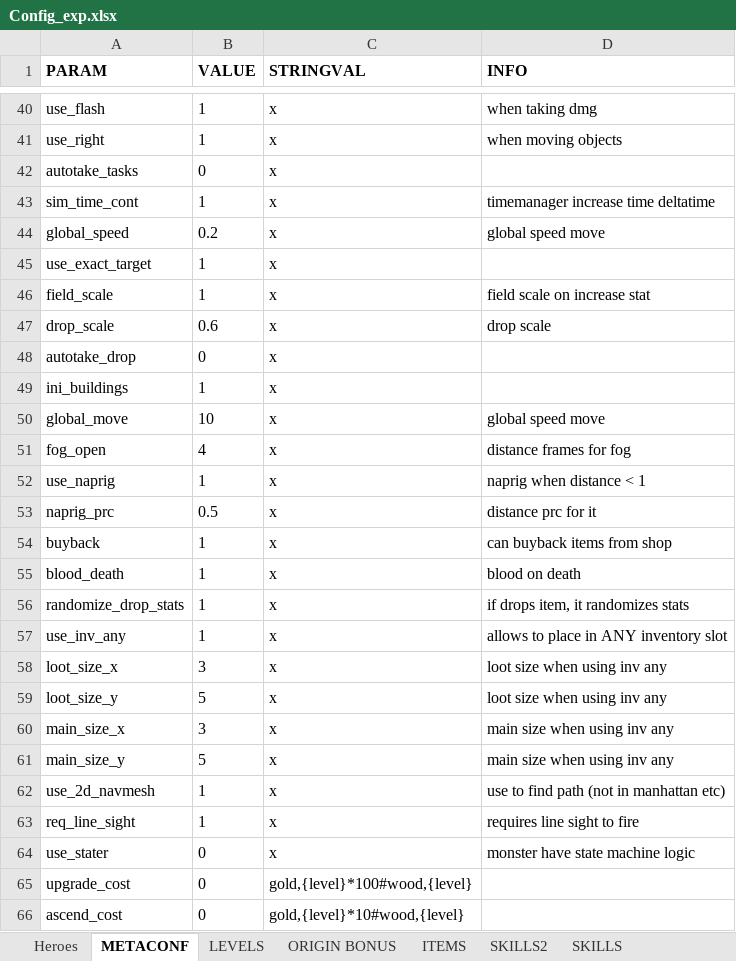
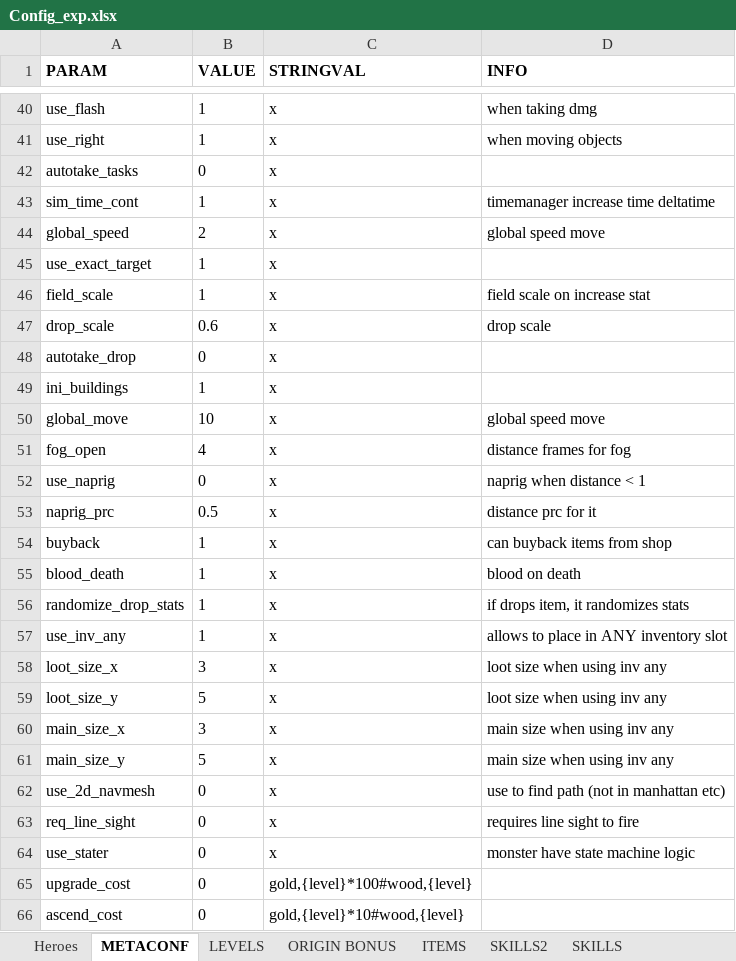
Before and after one commit to uberbax/AllForOne, an Excel workbook: Assets/StreamingAssets/Config_exp.xlsx, sheet METACONF, drawn as a sheet; only a part is shown, gaps mark what is left out; values as stored, in another font and other column widths than the file's, no borders; the diff names each change by its address in the sheet, - before the commit and + after, or states it on an @@ line.

```diff
--- a/Assets/StreamingAssets/Config_exp.xlsx (sheet METACONF)
+++ b/Assets/StreamingAssets/Config_exp.xlsx (sheet METACONF)
-B44 (VALUE): 0.2
+B44 (VALUE): 2
-B52 (VALUE): 1
+B52 (VALUE): 0
-B62:B63 (VALUE): 1
+B62:B63 (VALUE): 0
```
Also changed, not shown: sheet Heroes, 52 other files.
